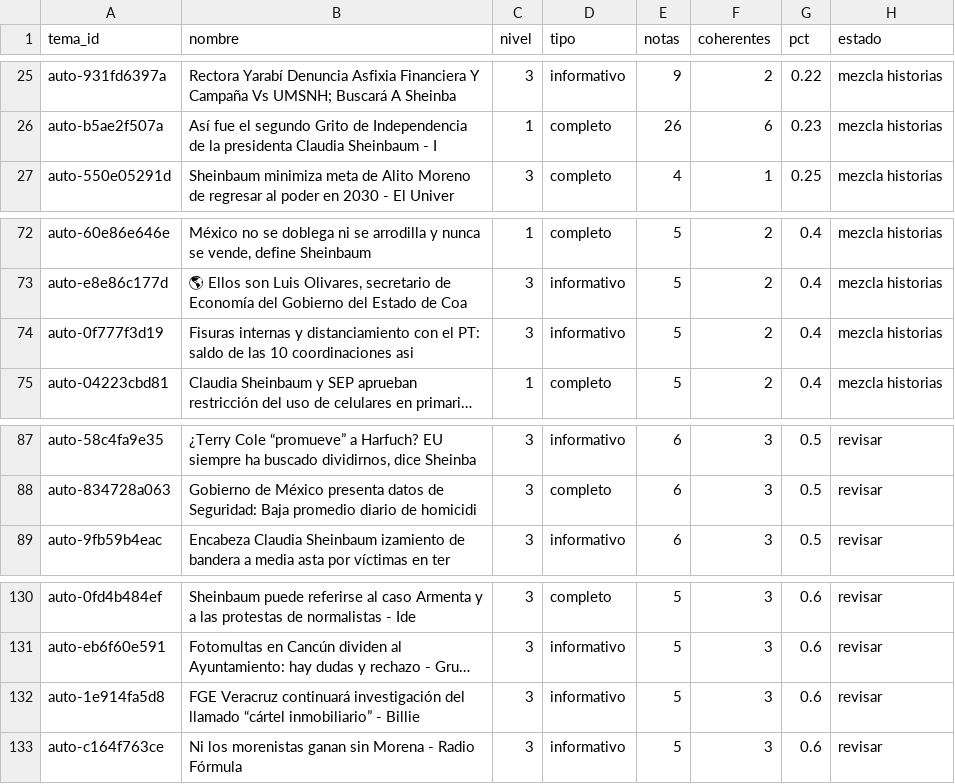
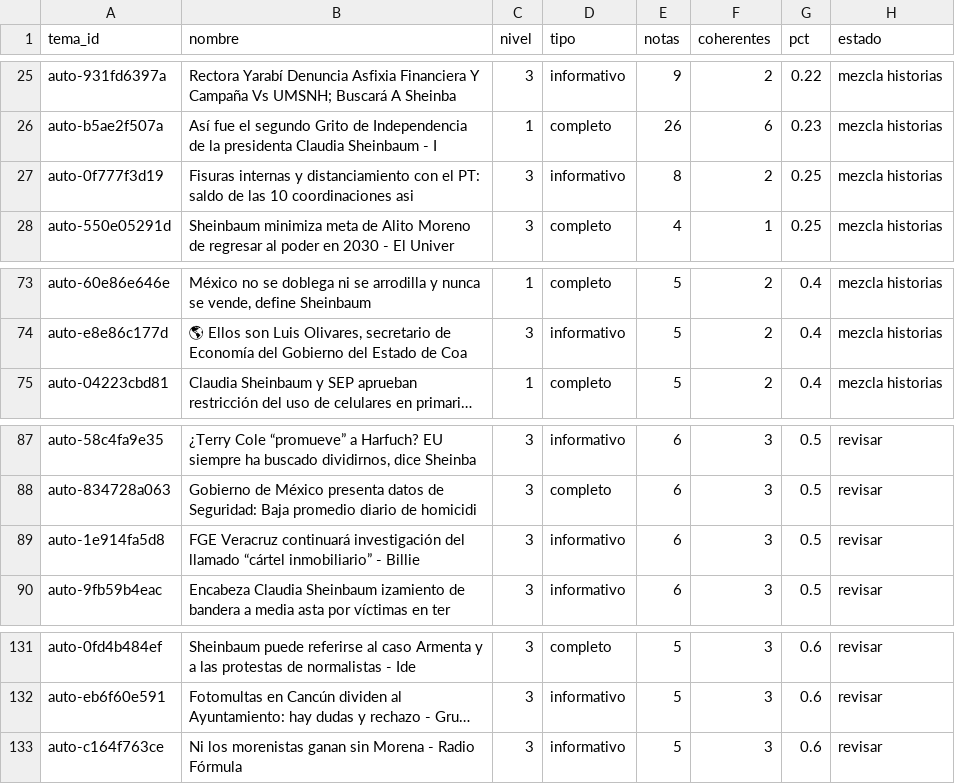
Before and after one commit to OckarLezama/ecosistema-politico, a CSV file: data/auditoria_temas.csv, drawn as a sheet; only a part is shown, gaps mark what is left out; long unchanged cells end in …; removed rows and columns are numbered as before the commit, all else as after; the diff names each change by its address in the sheet, - before the commit and + after, or states it on an @@ line.

```diff
--- a/data/auditoria_temas.csv
+++ b/data/auditoria_temas.csv
+row 27: auto-0f777f3d19 | Fisuras internas y distanciamiento con el PT: saldo de las 10 coordinaciones asi | 3 | informativo | 8 | 2 | 0.25 | mezcla historias
-row 74: auto-0f777f3d19 | Fisuras internas y distanciamiento con el PT: saldo de las 10 coordinaciones asi | 3 | informativo | 5 | 2 | 0.4 | mezcla historias
+row 89: auto-1e914fa5d8 | FGE Veracruz continuará investigación del llamado “cártel inmobiliario” - Billie | 3 | informativo | 6 | 3 | 0.5 | revisar
-row 132: auto-1e914fa5d8 | FGE Veracruz continuará investigación del llamado “cártel inmobiliario” - Billie | 3 | informativo | 5 | 3 | 0.6 | revisar
```
Also changed, not shown: data/agrupacion_log.csv, data/temas.csv, 3 other files.
